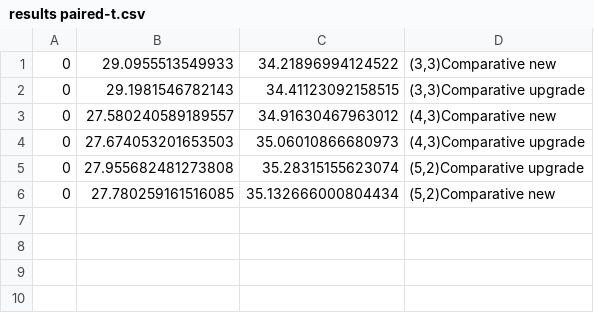
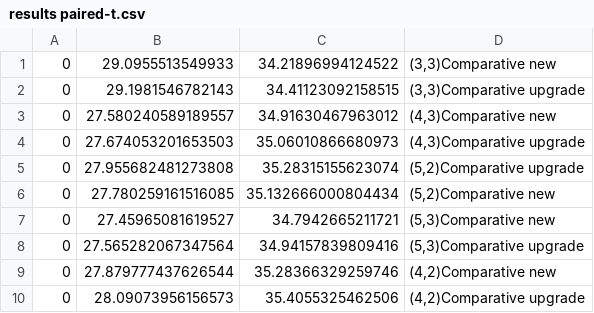
Before and after one commit to pietergobin/Project-Armadillo, a CSV file: comparative/results paired-t.csv, drawn as a sheet.

```diff
--- a/comparative/results paired-t.csv
+++ b/comparative/results paired-t.csv
@@ -6 +6,5 @@
 0,27.780259161516085,35.132666000804434,"(5,2)Comparative new"
+0,27.45965081619527,34.7942665211721,"(5,3)Comparative new"
+0,27.565282067347564,34.94157839809416,"(5,3)Comparative upgrade"
+0,27.879777437626544,35.28366329259746,"(4,2)Comparative new"
+0,28.09073956156573,35.4055325462506,"(4,2)Comparative upgrade"
```
Also changed, not shown: comparative/results welch.csv.
